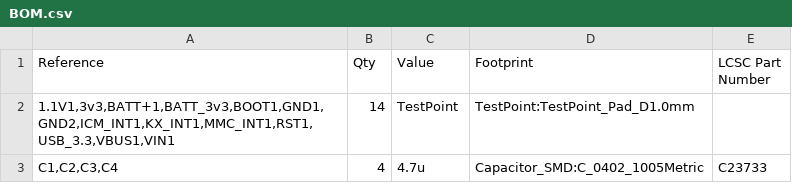
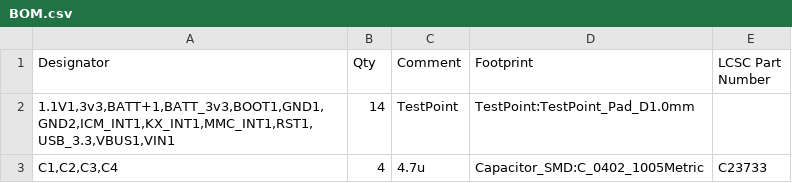
Before and after one commit to rice-eclipse/AFSElec, a CSV file: Main/gerbers/finalGerberMaybe/BOM.csv, drawn as a sheet; only a part is shown.

```diff
--- a/Main/gerbers/finalGerberMaybe/BOM.csv
+++ b/Main/gerbers/finalGerberMaybe/BOM.csv
@@ -1,2 +1,2 @@
-"Reference","Qty","Value","Footprint","LCSC Part Number"
+"Designator","Qty","Comment","Footprint","LCSC Part Number"
 "1.1V1,3v3,BATT+1,BATT_3v3,BOOT1,GND1,GND2,ICM_INT1,KX_INT1,MMC_INT1,RST1,USB_3.3,VBUS1,VIN1","14","TestPoint","TestPoint:TestPoint_Pad_D1.0mm",""
```
Also changed, not shown: Main/gerbers/finalGerberMaybe/Main-top-pos.csv, 8 other files.
